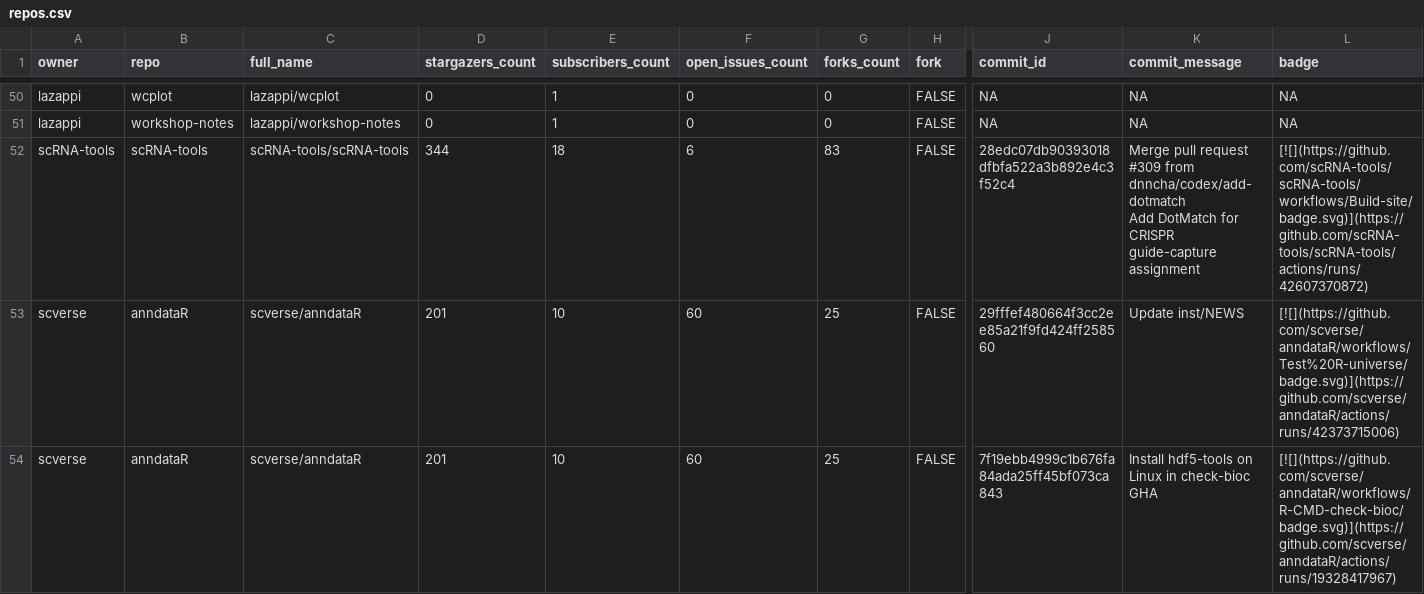
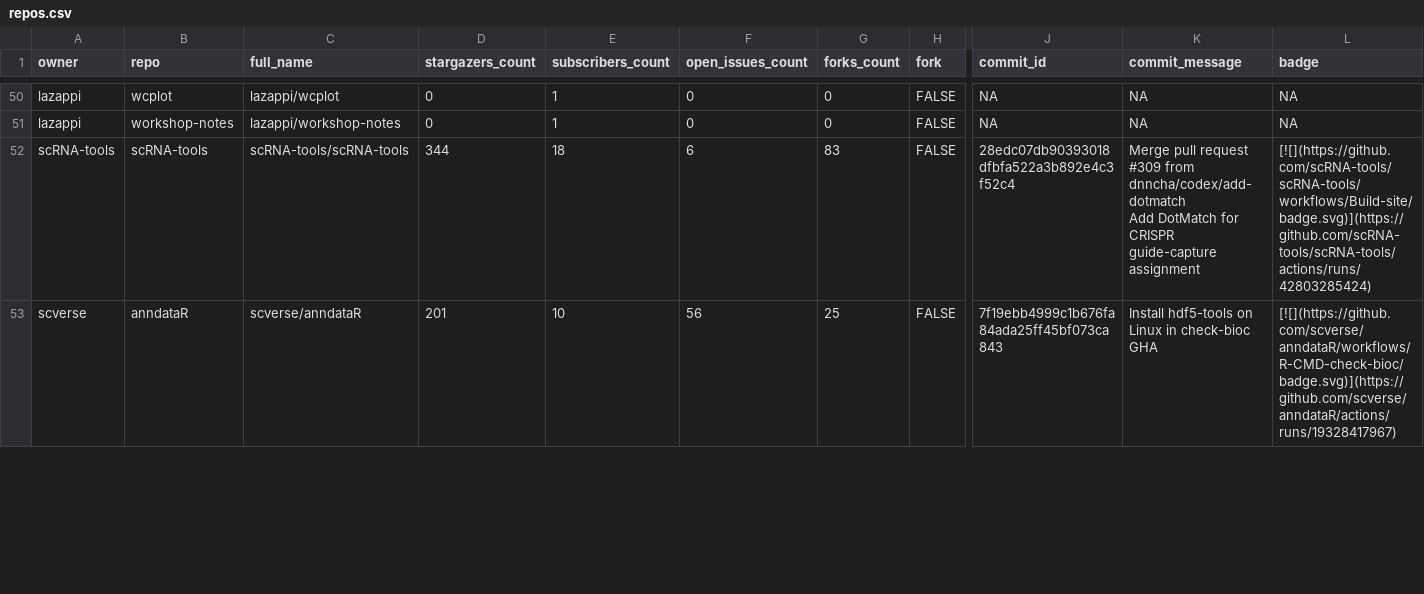
Before and after one commit to lazappi/gh-dashboard, a CSV file: repos.csv, drawn as a sheet; only a part is shown, gaps mark what is left out; removed rows and columns are numbered as before the commit, all else as after; rows hold the shown columns only; the diff covers the shown part only; the diff names each change by its address in the sheet, - before the commit and + after, or states it on an @@ line.

```diff
--- a/repos.csv
+++ b/repos.csv
-L52 (badge): [![](https://github.com/scRNA-tools/scRNA-tools/workflows/Build-site/badge.svg)](https://github.com/scRNA-tools/scRNA-tools/actions/runs/42607370872)
+L52 (badge): [![](https://github.com/scRNA-tools/scRNA-tools/workflows/Build-site/badge.svg)](https://github.com/scRNA-tools/scRNA-tools/actions/runs/42803285424)
-row 53: scverse | anndataR | scverse/anndataR | 201 | 10 | 60 | 25 | FALSE | 29fffef480664f3cc2ee85a21f9fd424ff258560 | Update inst/NEWS | [![](https://github.com/scverse/anndataR/workflows/Test%20R-universe/badge.svg)](https://github.com/scverse/anndataR/actions/runs/42373715006)
-F53 (open_issues_count): 60
+F53 (open_issues_count): 56
```
Also changed, not shown: 10 edited cells elsewhere in this file, 1 other file.
